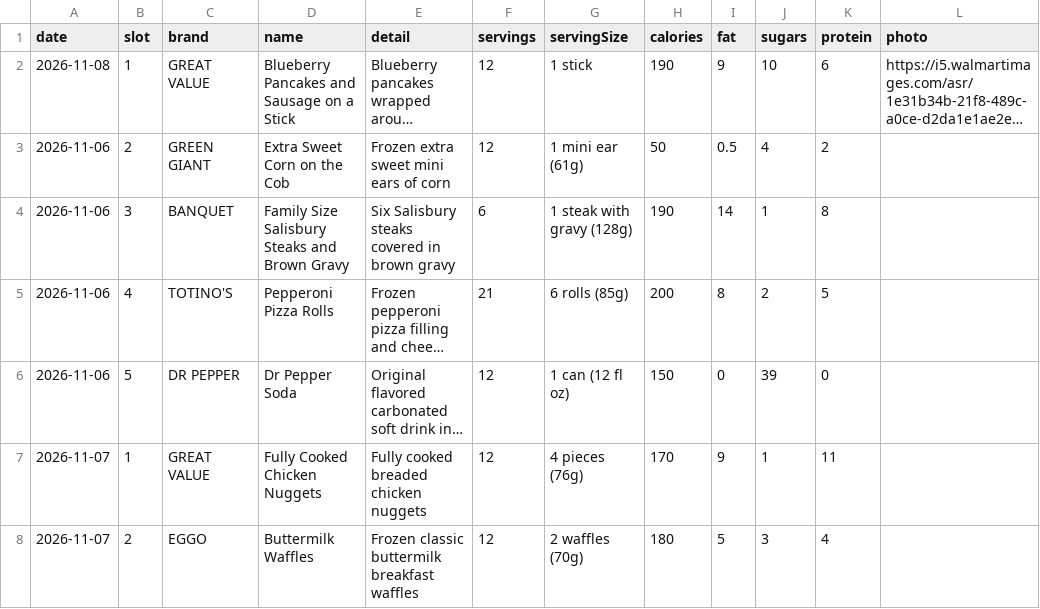
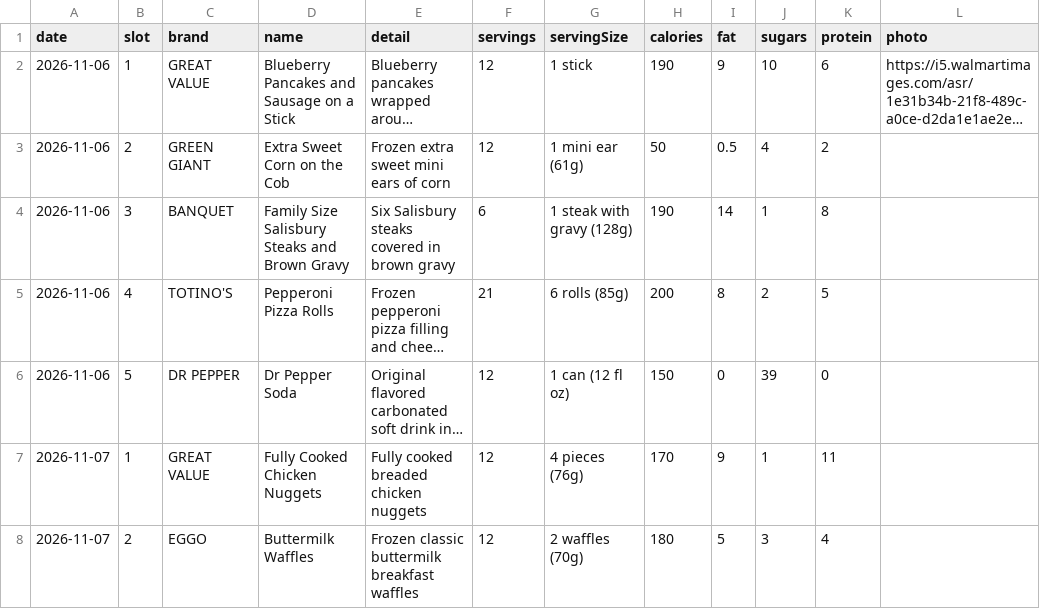
Before and after one commit to Talhahah/nutritiodle, a CSV file: public/daily-foods.csv, drawn as a sheet; only a part is shown; long unchanged cells end in …; the diff names each change by its address in the sheet, - before the commit and + after, or states it on an @@ line.

Commit message:
Update daily-foods.csv

```diff
--- a/public/daily-foods.csv
+++ b/public/daily-foods.csv
-A2 (date): 2026-11-08
+A2 (date): 2026-11-06
```
